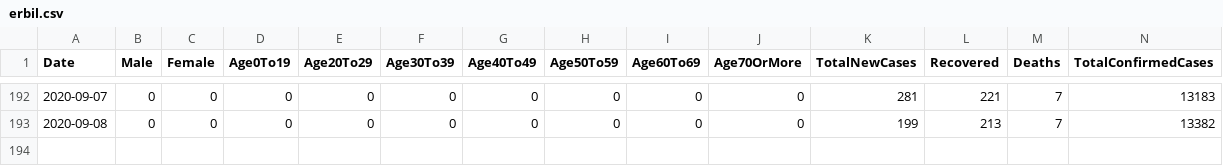
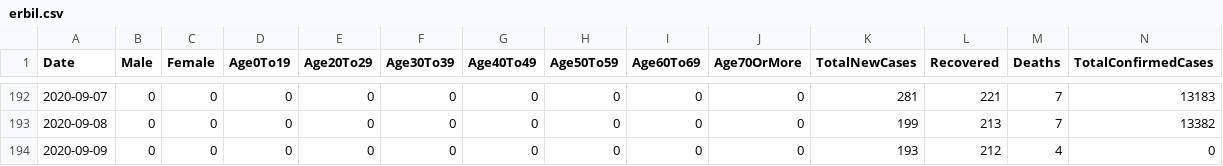
Before and after one commit to DevelopersTree/Kovid19, a CSV file: data/governorates/erbil.csv, drawn as a sheet; only a part is shown, gaps mark what is left out; rows hold the shown columns only; the diff names each change by its address in the sheet, - before the commit and + after, or states it on an @@ line.

Commit message:
Fetched latest data. 9/9/2020

```diff
--- a/data/governorates/erbil.csv
+++ b/data/governorates/erbil.csv
+row 194: 2020-09-09 | 0 | 0 | 0 | 0 | 0 | 0 | 0 | 0 | 0 | 193 | 212 | 4 | 0
```
Also changed, not shown: data/governorates/sulaymaniyah.csv, 5 other files.
